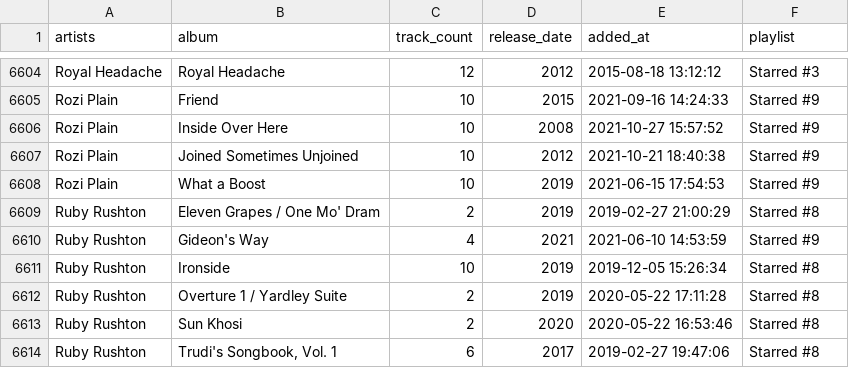
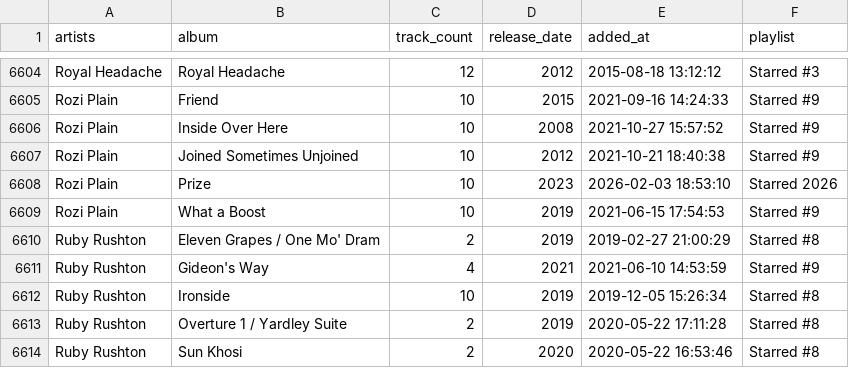
Before and after one commit to ccb012100/spotify-playlists, a TSV file: albums/sorted_albums.tsv, drawn as a sheet; only a part is shown, gaps mark what is left out; the shorter side is filled out with more unchanged rows; the diff names each change by its address in the sheet, - before the commit and + after, or states it on an @@ line.

Commit message:
add 1 album

```diff
--- a/albums/sorted_albums.tsv
+++ b/albums/sorted_albums.tsv
+row 6608: Rozi Plain | Prize | 10 | 2023 | 2026-02-03 18:53:10 | Starred 2026
```
Also changed, not shown: albums/starred_albums.tsv, 1 other file.
